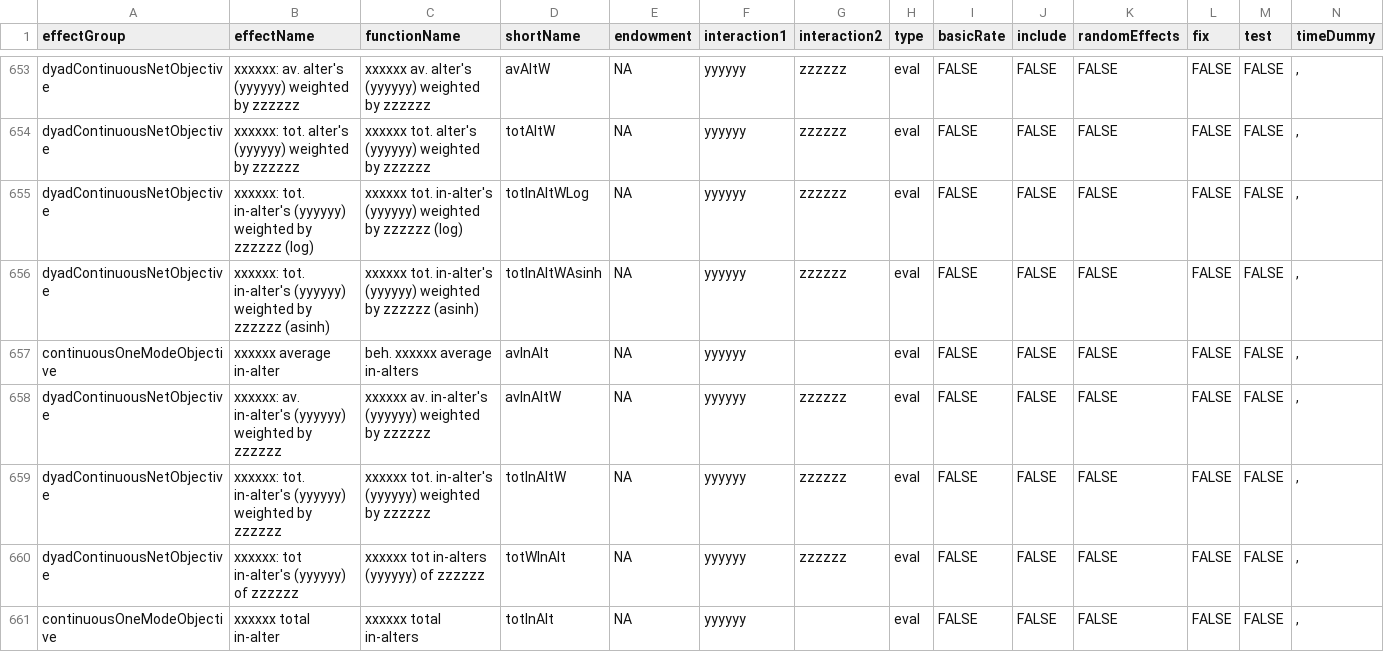
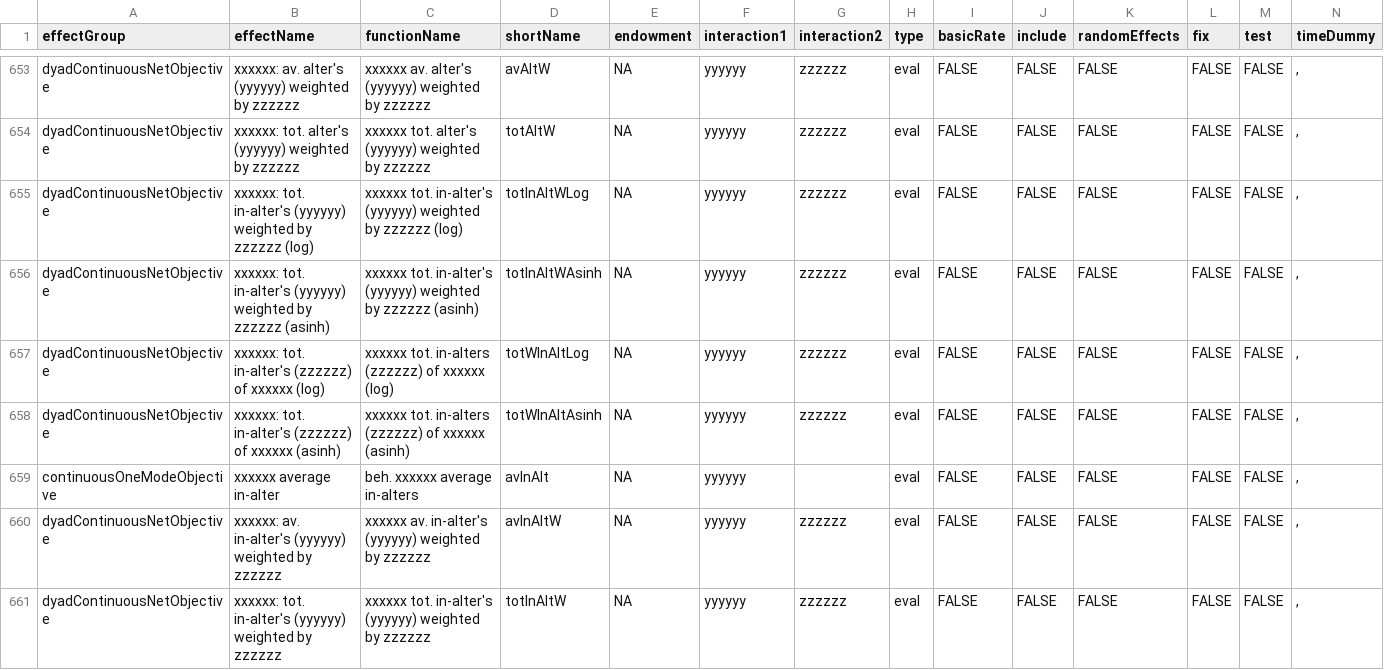
Before and after one commit to CharlieCarter/rsiena, a CSV file: data/allEffects.csv, drawn as a sheet; only a part is shown, gaps mark what is left out; the shorter side is filled out with more unchanged rows; rows hold the shown columns only; the diff names each change by its address in the sheet, - before the commit and + after, or states it on an @@ line.

Commit message:
Add log/asinh transformed total in-alter dyadic effects
Introduces new effect types 'totWInAltLog' and 'totWInAltAsinh' for total in-alter dyadic covariate statistics with log and asinh transformations, including proper centering of transformed values. Updates EffectFactory, TotalDyadicCovariateInAltersEffect, and related headers to support these options. Also fixes header guard and class name in TotalInAlterWeightedContinuousEffect.

```diff
--- a/data/allEffects.csv
+++ b/data/allEffects.csv
+row 657: dyadContinuousNetObjective | xxxxxx: tot. in-alter's (zzzzzz) of xxxxxx (log) | xxxxxx tot. in-alters (zzzzzz) of xxxxxx (log) | totWInAltLog | NA | yyyyyy | zzzzzz | eval | FALSE | FALSE | FALSE | FALSE | FALSE | ,
+row 658: dyadContinuousNetObjective | xxxxxx: tot. in-alter's (zzzzzz) of xxxxxx (asinh) | xxxxxx tot. in-alters (zzzzzz) of xxxxxx (asinh) | totWInAltAsinh | NA | yyyyyy | zzzzzz | eval | FALSE | FALSE | FALSE | FALSE | FALSE | ,
```
Also changed, not shown: 5 other files.
